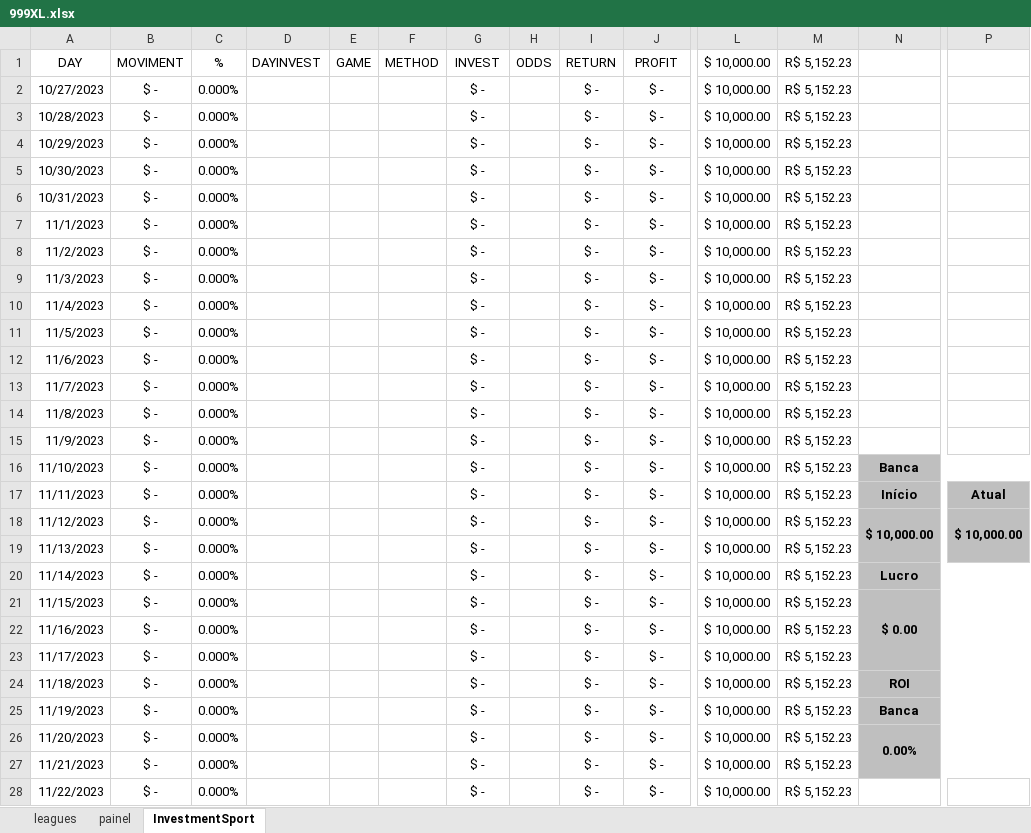
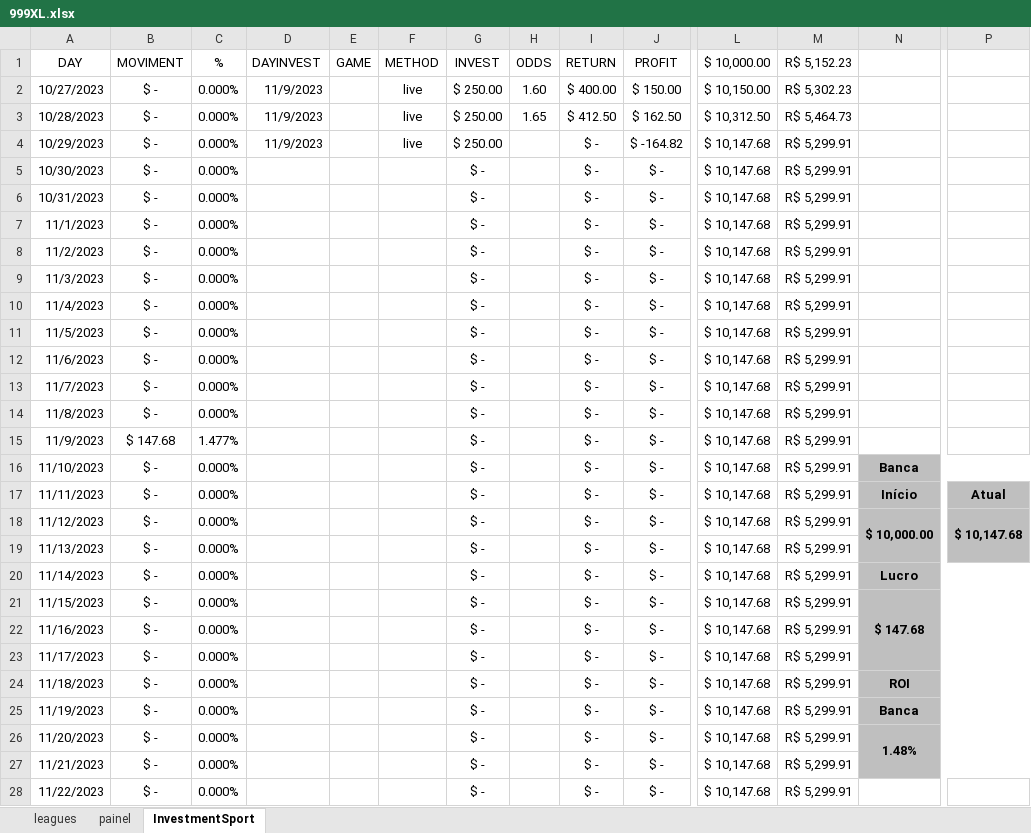
Before and after one commit to JardelLion/automationbet-matriz, an Excel workbook: tecnica_analise/999XL.xlsx, sheet InvestmentSport, drawn as a sheet; only a part is shown, gaps mark what is left out; values as stored, in another font and other column widths than the file's, no borders; conditional formats not drawn; the diff covers the shown part only; the diff names each change by its address in the sheet, - before the commit and + after, or states it on an @@ line.

Commit message:
9/10/2023

```diff
--- a/tecnica_analise/999XL.xlsx (sheet InvestmentSport)
+++ b/tecnica_analise/999XL.xlsx (sheet InvestmentSport)
-D2:D4 (DAYINVEST): (empty)
+D2:D4 (DAYINVEST): 11/9/2023
-F2:F4 (METHOD): (empty)
+F2:F4 (METHOD): live
-G2:G4 (INVEST): $ -
+G2:G4 (INVEST): $ 250.00
-H2 (ODDS): (empty)
+H2 (ODDS): 1.60
-I2 (RETURN): $ -
+I2 (RETURN): $ 400.00
-J2 (PROFIT): $ -
+J2 (PROFIT): $ 150.00
-L2 ($ 10,000.00): $ 10,000.00
+L2 ($ 10,000.00): $ 10,150.00
-M2 (R$ 5,152.23): R$ 5,152.23
+M2 (R$ 5,152.23): R$ 5,302.23
-H3 (ODDS): (empty)
+H3 (ODDS): 1.65
-I3 (RETURN): $ -
+I3 (RETURN): $ 412.50
-J3 (PROFIT): $ -
+J3 (PROFIT): $ 162.50
-L3 ($ 10,000.00): $ 10,000.00
+L3 ($ 10,000.00): $ 10,312.50
-M3 (R$ 5,152.23): R$ 5,152.23
+M3 (R$ 5,152.23): R$ 5,464.73
-J4 (PROFIT): $ -
+J4 (PROFIT): $ -164.82
-L4:L28 ($ 10,000.00): $ 10,000.00
+L4:L28 ($ 10,000.00): $ 10,147.68
-M4:M28 (R$ 5,152.23): R$ 5,152.23
+M4:M28 (R$ 5,152.23): R$ 5,299.91
-B15 (MOVIMENT): $ -
+B15 (MOVIMENT): $ 147.68
-C15 (%): 0.000%
+C15 (%): 1.477%
-P18: $ 10,000.00
+P18: $ 10,147.68
-N21: $ 0.00
+N21: $ 147.68
-N26: 0.00%
+N26: 1.48%
```
Also changed, not shown: 140 edited cells elsewhere in this sheet, formulas that keep their value, charts or pictures.
